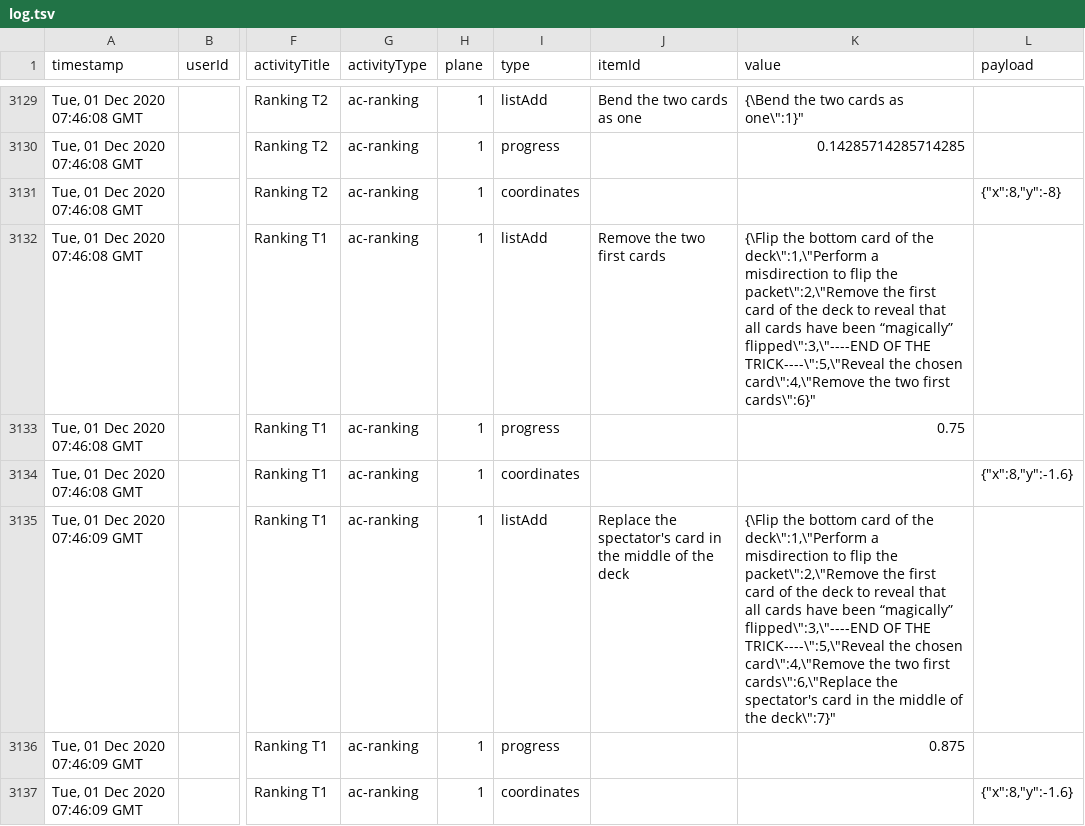
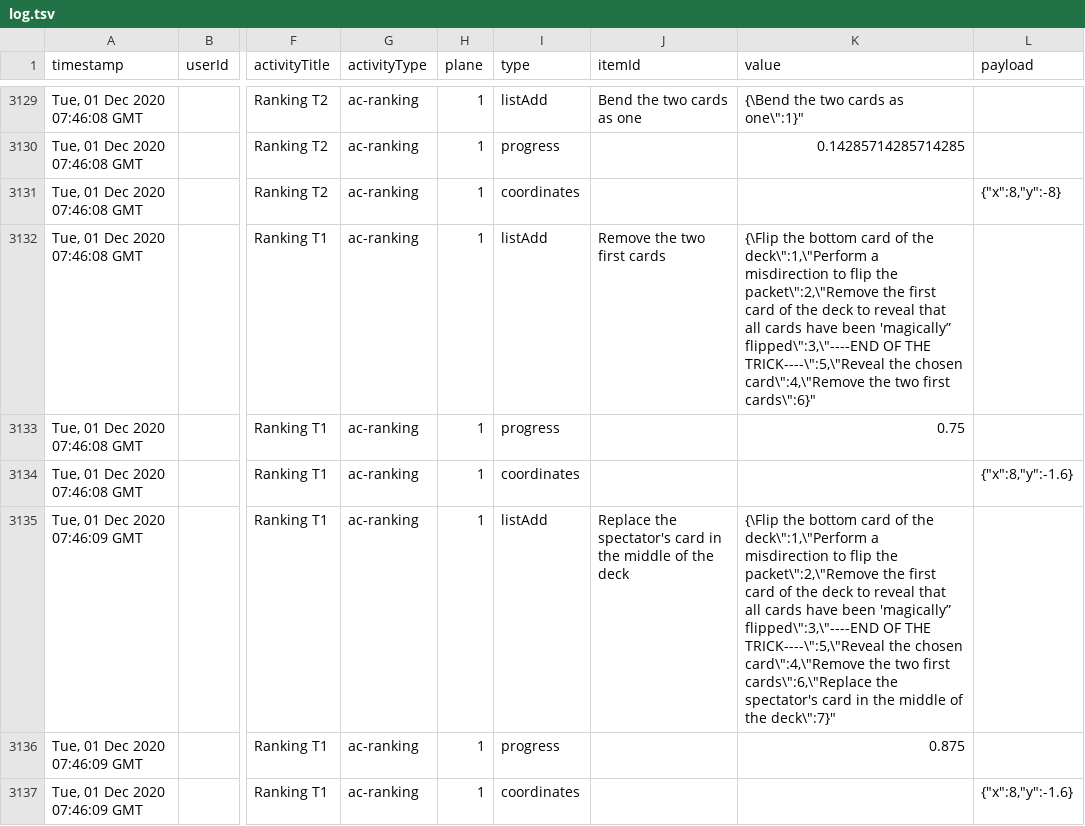
Before and after one commit to VFXOne/FROG-DELA-Project, a TSV file: experiment-files/log.tsv, drawn as a sheet; only a part is shown, gaps mark what is left out; the diff covers the shown part only; the diff names each change by its address in the sheet, - before the commit and + after, or states it on an @@ line.

```diff
--- a/experiment-files/log.tsv
+++ b/experiment-files/log.tsv
-K3132 (value): …have been “magically” flipped\":3,\"----END OF…
+K3132 (value): …have been 'magically” flipped\":3,\"----END OF…
-K3135 (value): …have been “magically” flipped\":3,\"----END OF…
+K3135 (value): …have been 'magically” flipped\":3,\"----END OF…
```
Also changed, not shown: 29 edited cells elsewhere in this file, 4 other files.
